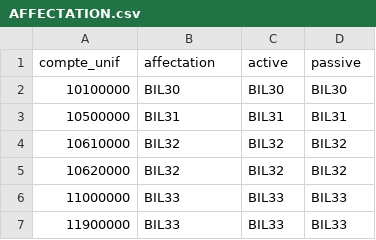
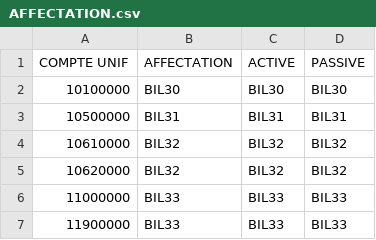
Before and after one commit to Group-ITDevSuccess/Automatisation-remont-e-balances-g-n-rales-standardis-es-et-consolidation, a CSV file: storage/AFFECTATION.csv, drawn as a sheet; only a part is shown.

```diff
--- a/storage/AFFECTATION.csv
+++ b/storage/AFFECTATION.csv
@@ -1,2 +1,2 @@
-compte_unif;affectation;active;passive
+COMPTE UNIF;AFFECTATION;ACTIVE;PASSIVE
 10100000;BIL30;BIL30;BIL30
```
Also changed, not shown: 4 other files.
